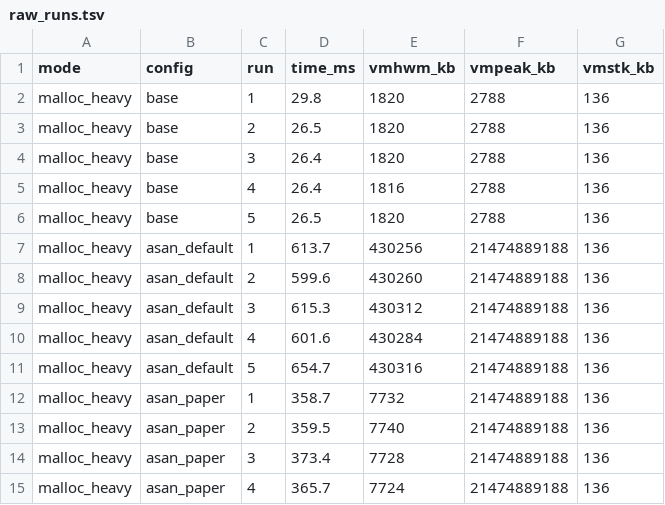
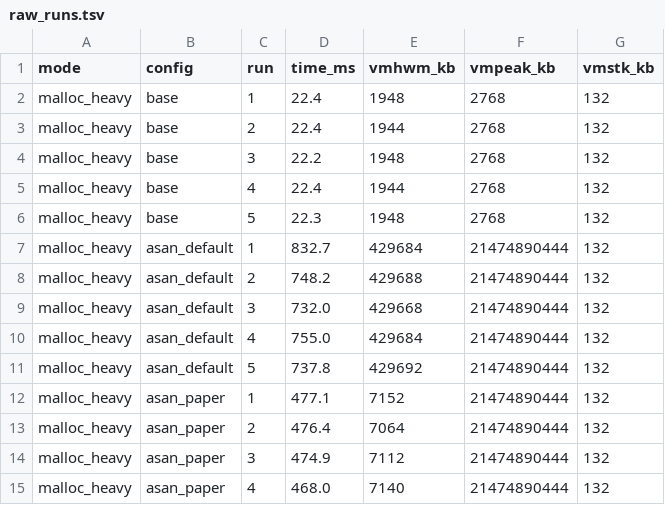
Before and after one commit to llx1626327139-cell/CS340-ASan-Reproduction, a TSV file: docs/measured/raw_runs.tsv, drawn as a sheet; only a part is shown; the diff covers the shown part only.

Commit message:
1240014492 刘蓝希: upload raw measurement data from local i7-14650HX run

```diff
--- a/docs/measured/raw_runs.tsv
+++ b/docs/measured/raw_runs.tsv
@@ -1,15 +1,15 @@
 mode	config	run	time_ms	vmhwm_kb	vmpeak_kb	vmstk_kb
-malloc_heavy	base	1	29.8	1820	2788	136
-malloc_heavy	base	2	26.5	1820	2788	136
-malloc_heavy	base	3	26.4	1820	2788	136
-malloc_heavy	base	4	26.4	1816	2788	136
-malloc_heavy	base	5	26.5	1820	2788	136
-malloc_heavy	asan_default	1	613.7	430256	21474889188	136
-malloc_heavy	asan_default	2	599.6	430260	21474889188	136
-malloc_heavy	asan_default	3	615.3	430312	21474889188	136
-malloc_heavy	asan_default	4	601.6	430284	21474889188	136
-malloc_heavy	asan_default	5	654.7	430316	21474889188	136
-malloc_heavy	asan_paper	1	358.7	7732	21474889188	136
-malloc_heavy	asan_paper	2	359.5	7740	21474889188	136
-malloc_heavy	asan_paper	3	373.4	7728	21474889188	136
-malloc_heavy	asan_paper	4	365.7	7724	21474889188	136
+malloc_heavy	base	1	22.4	1948	2768	132
+malloc_heavy	base	2	22.4	1944	2768	132
+malloc_heavy	base	3	22.2	1948	2768	132
+malloc_heavy	base	4	22.4	1944	2768	132
+malloc_heavy	base	5	22.3	1948	2768	132
+malloc_heavy	asan_default	1	832.7	429684	21474890444	132
+malloc_heavy	asan_default	2	748.2	429688	21474890444	132
+malloc_heavy	asan_default	3	732.0	429668	21474890444	132
+malloc_heavy	asan_default	4	755.0	429684	21474890444	132
+malloc_heavy	asan_default	5	737.8	429692	21474890444	132
+malloc_heavy	asan_paper	1	477.1	7152	21474890444	132
+malloc_heavy	asan_paper	2	476.4	7064	21474890444	132
+malloc_heavy	asan_paper	3	474.9	7112	21474890444	132
+malloc_heavy	asan_paper	4	468.0	7140	21474890444	132
```
Also changed, not shown: 124 edited cells elsewhere in this file, docs/measured/ext_raw.tsv, 2 other files.
